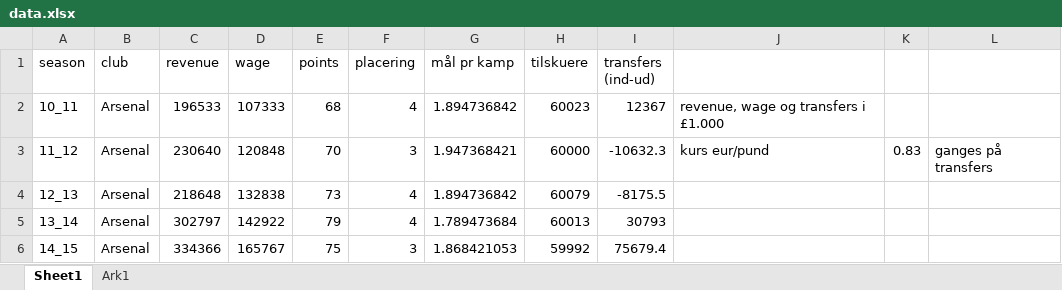
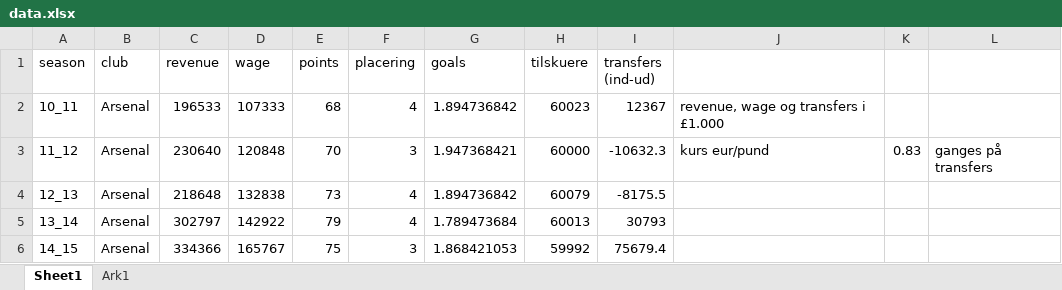
Before and after one commit to Thisen22/bachelor, an Excel workbook: data.xlsx, sheet Sheet1, drawn as a sheet; only a part is shown; values as stored, in another font and other column widths than the file's, no borders; table styles not drawn; the diff names each change by its address in the sheet, - before the commit and + after, or states it on an @@ line.

```diff
--- a/data.xlsx (sheet Sheet1)
+++ b/data.xlsx (sheet Sheet1)
-G1: mål pr kamp
+G1: goals
```
Also changed, not shown: sheet Ark1, 1 other file.
